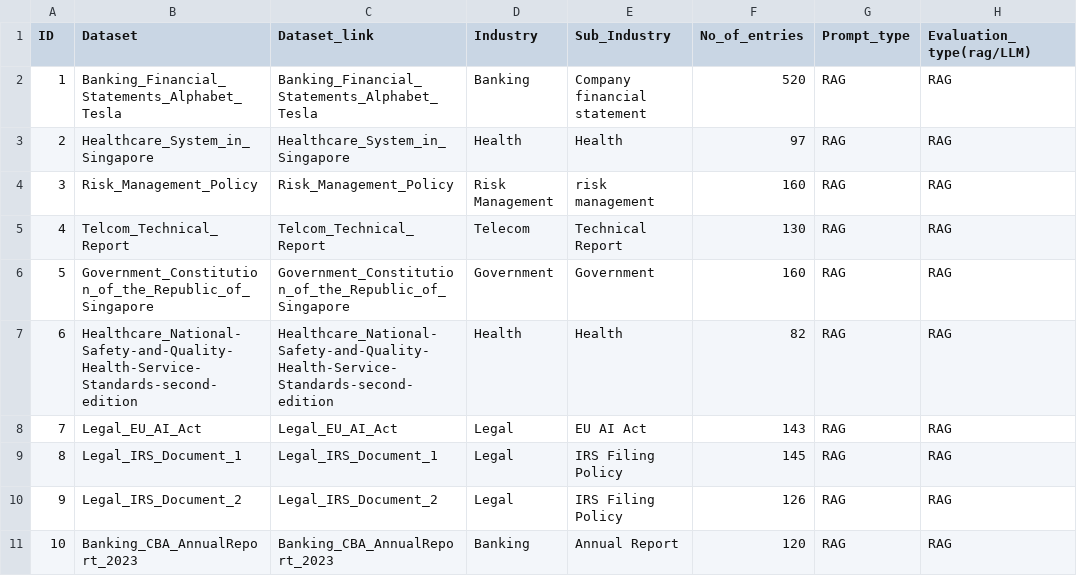
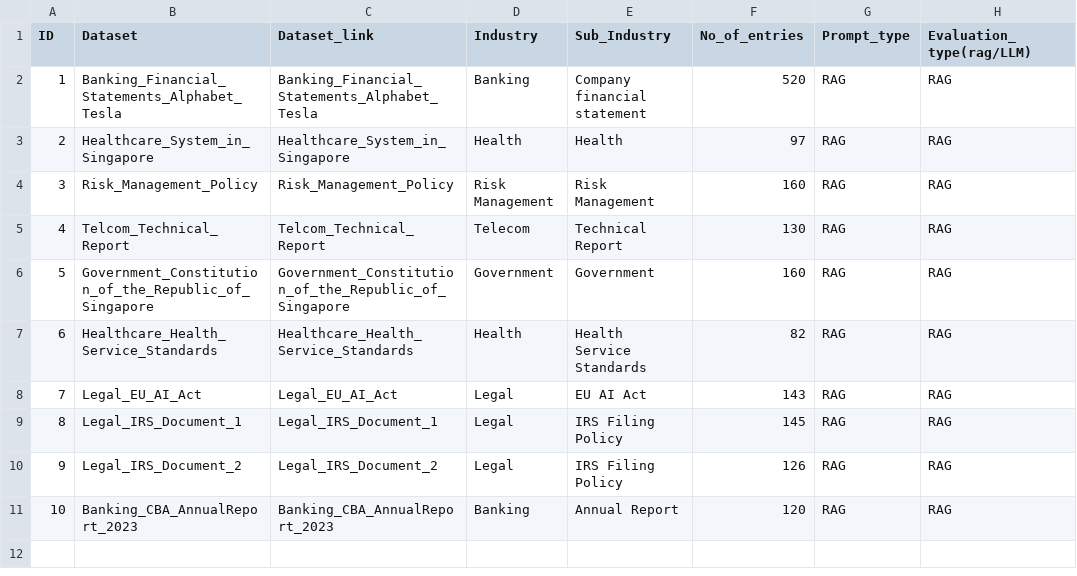
Before and after one commit to h2oai/h2o-evals, a CSV file: data.csv, drawn as a sheet; only a part is shown; the diff names each change by its address in the sheet, - before the commit and + after, or states it on an @@ line.

```diff
--- a/data.csv
+++ b/data.csv
-E4 (Sub_Industry): risk management
+E4 (Sub_Industry): Risk Management
-B7 (Dataset): Healthcare_National-Safety-and-Quality-Health-Service-Standards-second-edition
+B7 (Dataset): Healthcare_Health_Service_Standards
-C7 (Dataset_link): Healthcare_National-Safety-and-Quality-Health-Service-Standards-second-edition
+C7 (Dataset_link): Healthcare_Health_Service_Standards
-E7 (Sub_Industry): Health
+E7 (Sub_Industry): Health Service Standards
```
Also changed, not shown: 16 other files.
